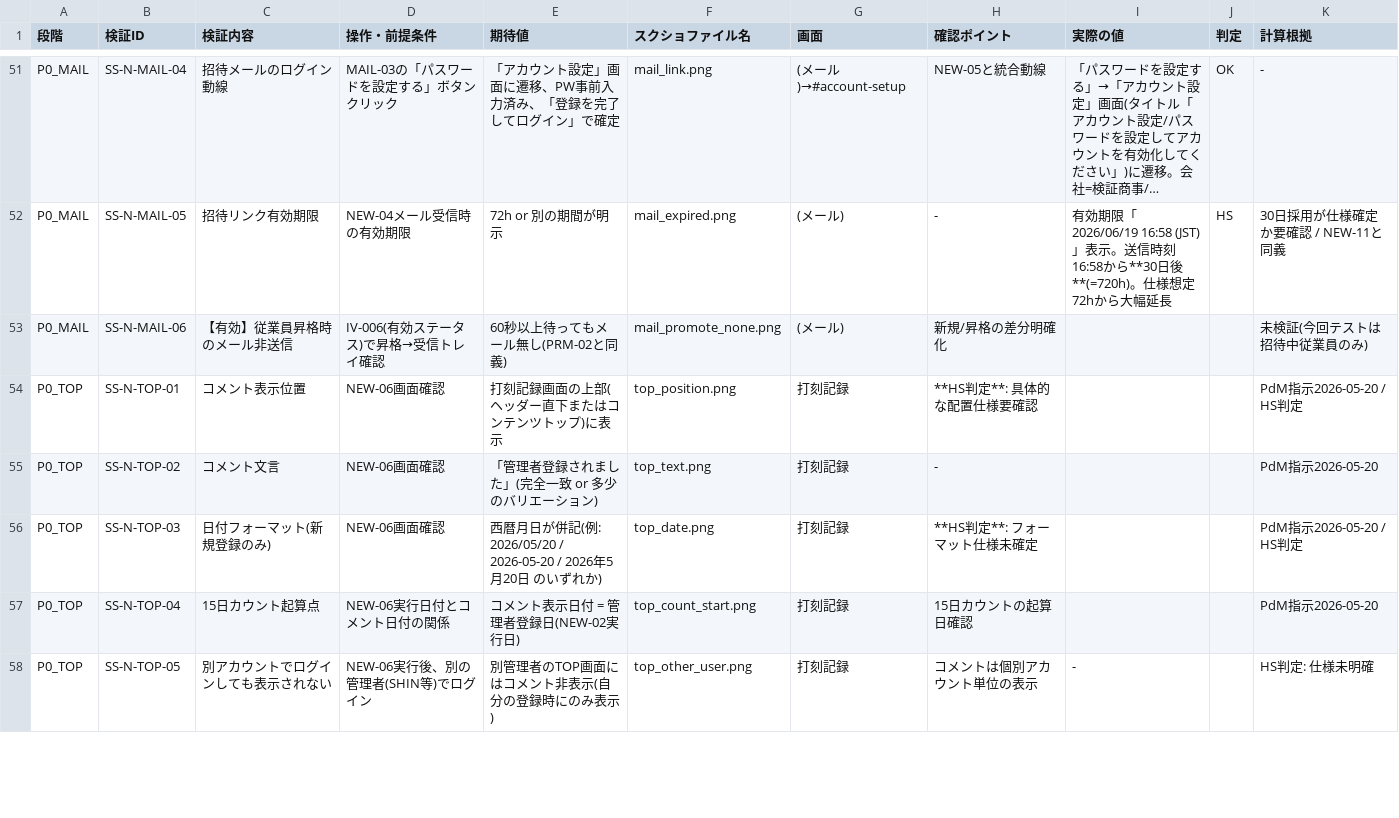
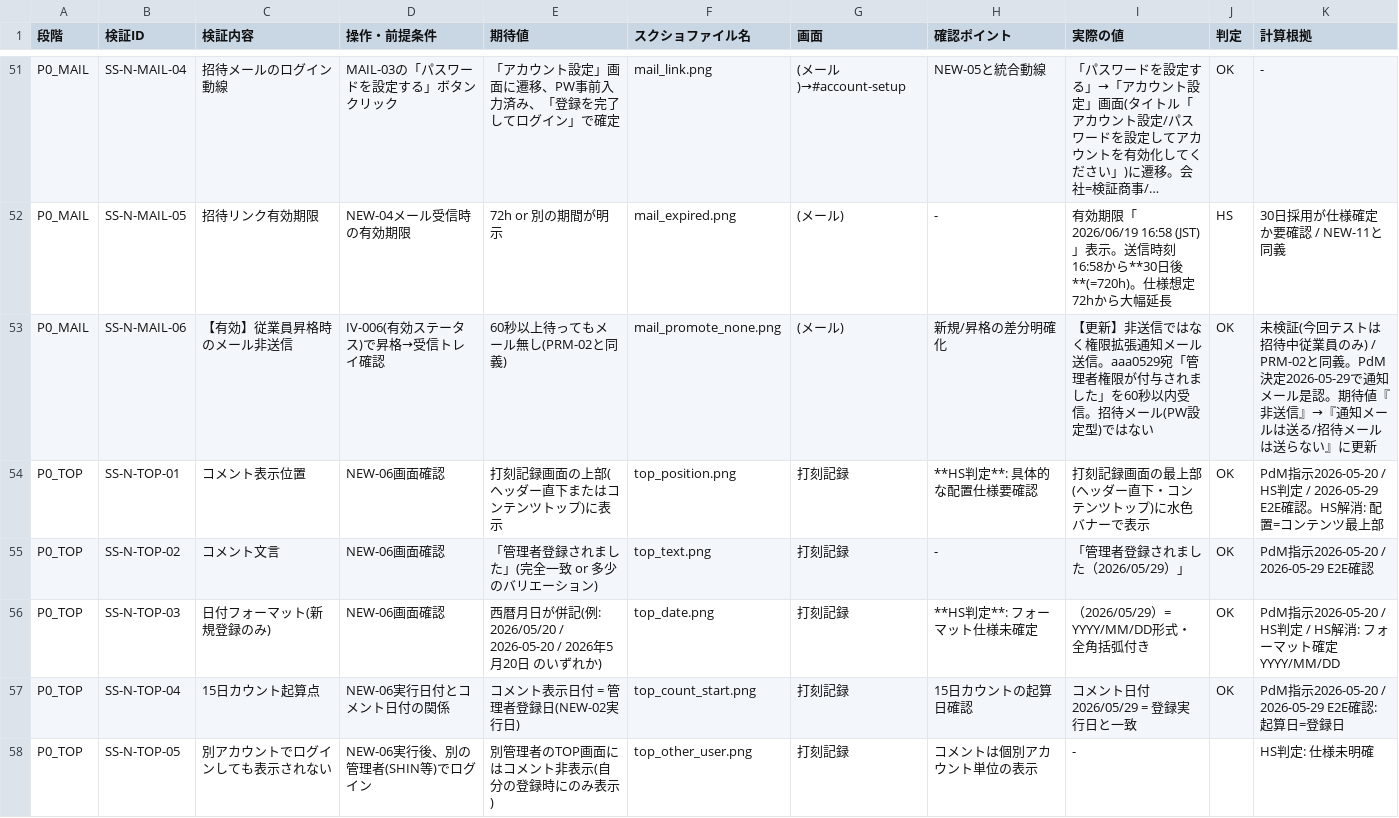
Before and after one commit to suguru789987/rakmy-owner-registration-mock, a TSV file: 20260520_01a_管理者登録_招待メール対応リリース_検証プラン.tsv, drawn as a sheet; only a part is shown, gaps mark what is left out; long unchanged cells end in …; the diff covers the shown part only; the diff names each change by its address in the sheet, - before the commit and + after, or states it on an @@ line.

```diff
--- a/20260520_01a_管理者登録_招待メール対応リリース_検証プラン.tsv
+++ b/20260520_01a_管理者登録_招待メール対応リリース_検証プラン.tsv
-I53 (実際の値): (empty)
+I53 (実際の値): 【更新】非送信ではなく権限拡張通知メール送信。aaa0529宛「管理者権限が付与されました」を60秒以内受信。招待メール(PW設定型)ではない
-J53:J57 (判定): (empty)
+J53:J57 (判定): OK
-K53 (計算根拠): …員のみ)
+K53 (計算根拠): …員のみ) / PRM-02と同義。PdM決定2026-05-29で通知メール是認。期待値『非送信』→『通知メールは送る/招待メールは送らない』に更新
-I54 (実際の値): (empty)
+I54 (実際の値): 打刻記録画面の最上部(ヘッダー直下・コンテンツトップ)に水色バナーで表示
-K54 (計算根拠): PdM指示2026-05-20 / HS判定
+K54 (計算根拠): PdM指示2026-05-20 / HS判定 / 2026-05-29 E2E確認。HS解消: 配置=コンテンツ最上部
-I55 (実際の値): (empty)
+I55 (実際の値): 「管理者登録されました（2026/05/29）」
-K55 (計算根拠): PdM指示2026-05-20
+K55 (計算根拠): PdM指示2026-05-20 / 2026-05-29 E2E確認
-I56 (実際の値): (empty)
+I56 (実際の値): （2026/05/29）= YYYY/MM/DD形式・全角括弧付き
-K56 (計算根拠): PdM指示2026-05-20 / HS判定
+K56 (計算根拠): PdM指示2026-05-20 / HS判定 / HS解消: フォーマット確定 YYYY/MM/DD
-I57 (実際の値): (empty)
+I57 (実際の値): コメント日付2026/05/29 = 登録実行日と一致
-K57 (計算根拠): PdM指示2026-05-20
+K57 (計算根拠): PdM指示2026-05-20 / 2026-05-29 E2E確認: 起算日=登録日
```
Also changed, not shown: 2 added rows and 33 edited cells elsewhere in this file.
